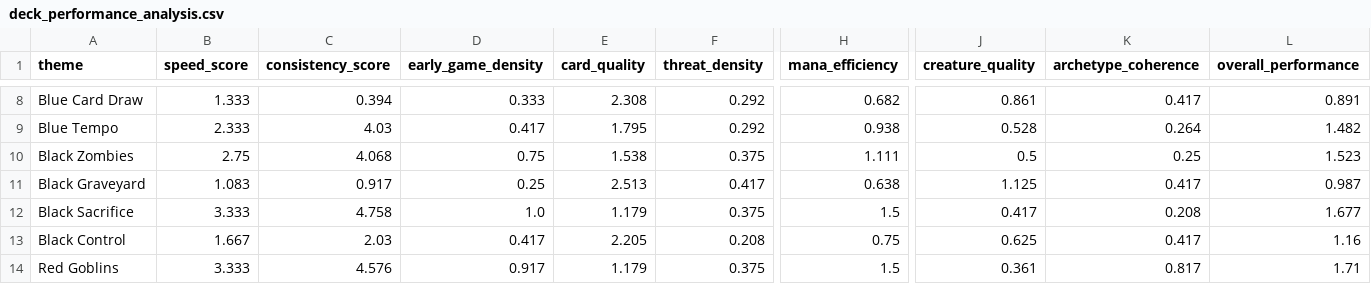
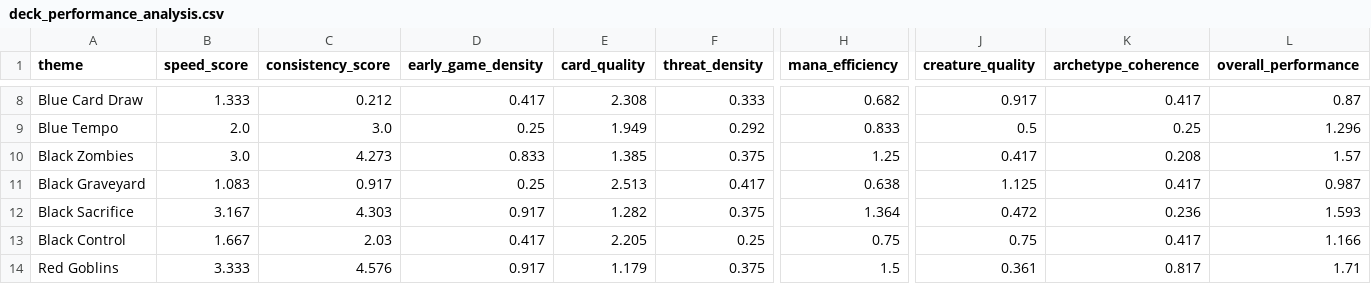
Before and after one commit to vanonselenp/magic-jumpstart, a CSV file: jumpstart/deck_performance_analysis.csv, drawn as a sheet; only a part is shown, gaps mark what is left out; the diff covers the shown part only; the diff names each change by its address in the sheet, - before the commit and + after, or states it on an @@ line.

```diff
--- a/jumpstart/deck_performance_analysis.csv
+++ b/jumpstart/deck_performance_analysis.csv
-C8 (consistency_score): 0.394
+C8 (consistency_score): 0.212
-D8 (early_game_density): 0.333
+D8 (early_game_density): 0.417
-F8 (threat_density): 0.292
+F8 (threat_density): 0.333
-J8 (creature_quality): 0.861
+J8 (creature_quality): 0.917
-L8 (overall_performance): 0.891
+L8 (overall_performance): 0.87
-B9 (speed_score): 2.333
+B9 (speed_score): 2.0
-C9 (consistency_score): 4.03
+C9 (consistency_score): 3.0
-D9 (early_game_density): 0.417
+D9 (early_game_density): 0.25
-E9 (card_quality): 1.795
+E9 (card_quality): 1.949
-H9 (mana_efficiency): 0.938
+H9 (mana_efficiency): 0.833
-J9 (creature_quality): 0.528
+J9 (creature_quality): 0.5
-K9 (archetype_coherence): 0.264
+K9 (archetype_coherence): 0.25
-L9 (overall_performance): 1.482
+L9 (overall_performance): 1.296
-B10 (speed_score): 2.75
+B10 (speed_score): 3.0
-C10 (consistency_score): 4.068
+C10 (consistency_score): 4.273
-D10 (early_game_density): 0.75
+D10 (early_game_density): 0.833
-E10 (card_quality): 1.538
+E10 (card_quality): 1.385
-H10 (mana_efficiency): 1.111
+H10 (mana_efficiency): 1.25
-J10 (creature_quality): 0.5
+J10 (creature_quality): 0.417
-K10 (archetype_coherence): 0.25
+K10 (archetype_coherence): 0.208
-L10 (overall_performance): 1.523
+L10 (overall_performance): 1.57
-B12 (speed_score): 3.333
+B12 (speed_score): 3.167
-C12 (consistency_score): 4.758
+C12 (consistency_score): 4.303
-D12 (early_game_density): 1.0
+D12 (early_game_density): 0.917
-E12 (card_quality): 1.179
+E12 (card_quality): 1.282
-H12 (mana_efficiency): 1.5
+H12 (mana_efficiency): 1.364
-J12 (creature_quality): 0.417
+J12 (creature_quality): 0.472
-K12 (archetype_coherence): 0.208
+K12 (archetype_coherence): 0.236
-L12 (overall_performance): 1.677
+L12 (overall_performance): 1.593
-F13 (threat_density): 0.208
+F13 (threat_density): 0.25
-J13 (creature_quality): 0.625
+J13 (creature_quality): 0.75
-L13 (overall_performance): 1.16
+L13 (overall_performance): 1.166
```
Also changed, not shown: 120 edited cells elsewhere in this file, jumpstart/jumpstart_decks.csv, jumpstart/output/oracle_output.csv, 2 other files.
